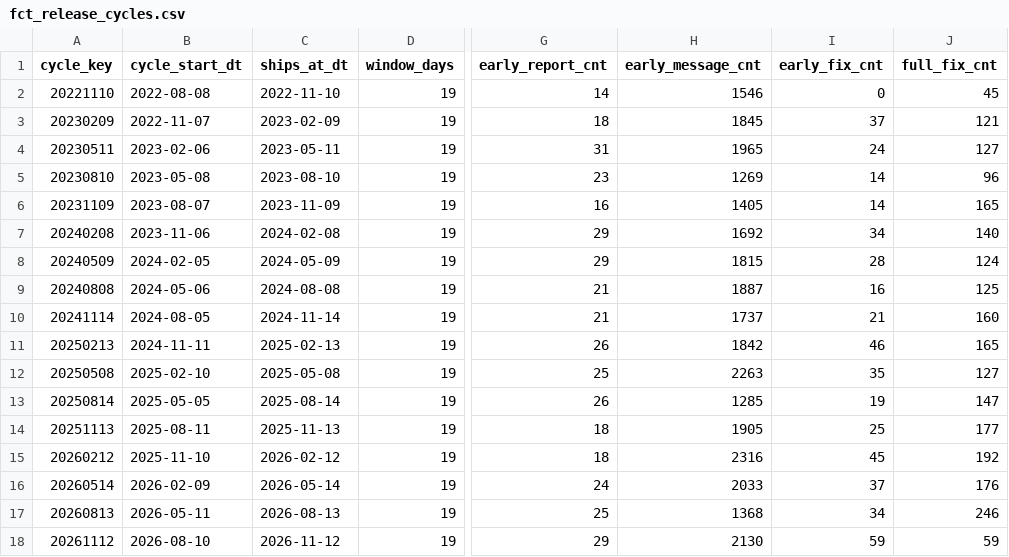
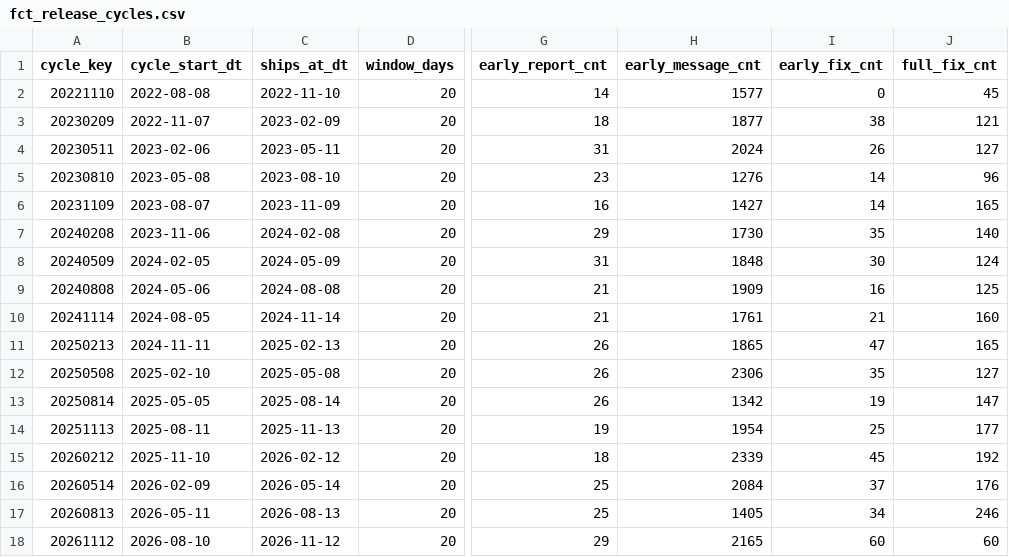
Before and after one commit to dorianinsights/postgres_bug_analysis, a CSV file: data/derived/fct_release_cycles.csv, drawn as a sheet; only a part is shown, gaps mark what is left out; the diff names each change by its address in the sheet, - before the commit and + after, or states it on an @@ line.

```diff
--- a/data/derived/fct_release_cycles.csv
+++ b/data/derived/fct_release_cycles.csv
-D2:D18 (window_days): 19
+D2:D18 (window_days): 20
-H2 (early_message_cnt): 1546
+H2 (early_message_cnt): 1577
-H3 (early_message_cnt): 1845
+H3 (early_message_cnt): 1877
-I3 (early_fix_cnt): 37
+I3 (early_fix_cnt): 38
-H4 (early_message_cnt): 1965
+H4 (early_message_cnt): 2024
-I4 (early_fix_cnt): 24
+I4 (early_fix_cnt): 26
-H5 (early_message_cnt): 1269
+H5 (early_message_cnt): 1276
-H6 (early_message_cnt): 1405
+H6 (early_message_cnt): 1427
-H7 (early_message_cnt): 1692
+H7 (early_message_cnt): 1730
-I7 (early_fix_cnt): 34
+I7 (early_fix_cnt): 35
-G8 (early_report_cnt): 29
+G8 (early_report_cnt): 31
-H8 (early_message_cnt): 1815
+H8 (early_message_cnt): 1848
-I8 (early_fix_cnt): 28
+I8 (early_fix_cnt): 30
-H9 (early_message_cnt): 1887
+H9 (early_message_cnt): 1909
-H10 (early_message_cnt): 1737
+H10 (early_message_cnt): 1761
-H11 (early_message_cnt): 1842
+H11 (early_message_cnt): 1865
-I11 (early_fix_cnt): 46
+I11 (early_fix_cnt): 47
-G12 (early_report_cnt): 25
+G12 (early_report_cnt): 26
-H12 (early_message_cnt): 2263
+H12 (early_message_cnt): 2306
-H13 (early_message_cnt): 1285
+H13 (early_message_cnt): 1342
-G14 (early_report_cnt): 18
+G14 (early_report_cnt): 19
-H14 (early_message_cnt): 1905
+H14 (early_message_cnt): 1954
-H15 (early_message_cnt): 2316
+H15 (early_message_cnt): 2339
-G16 (early_report_cnt): 24
+G16 (early_report_cnt): 25
-H16 (early_message_cnt): 2033
+H16 (early_message_cnt): 2084
-H17 (early_message_cnt): 1368
+H17 (early_message_cnt): 1405
-H18 (early_message_cnt): 2130
+H18 (early_message_cnt): 2165
-I18 (early_fix_cnt): 59
+I18 (early_fix_cnt): 60
-J18 (full_fix_cnt): 59
+J18 (full_fix_cnt): 60
```
Also changed, not shown: data/derived/fix_projection_estimates.csv, data/derived/list_traffic_monthly.csv, 4 other files.
